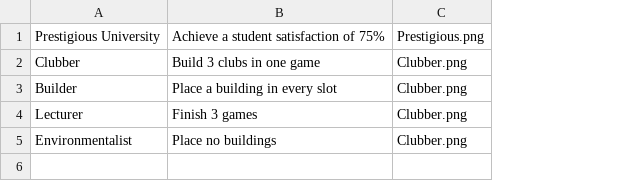
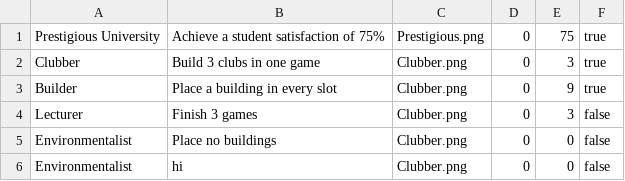
Before and after one commit to 7DDevelopers/UniSimV2, a CSV file: assets/achievements.csv, drawn as a sheet; the diff names each change by its address in the sheet, - before the commit and + after, or states it on an @@ line.

Commit message:
Achievement menu updates

```diff
--- a/assets/achievements.csv
+++ b/assets/achievements.csv
+column D, rows 1-5: all 0
+column E, rows 1-5: 75 | 3 | 9 | 3 | 0
+column F, rows 1-5: true | true | true | false | false
+row 6: Environmentalist | hi | Clubber.png | 0 | 0 | false
```
Also changed, not shown: 4 other files.
